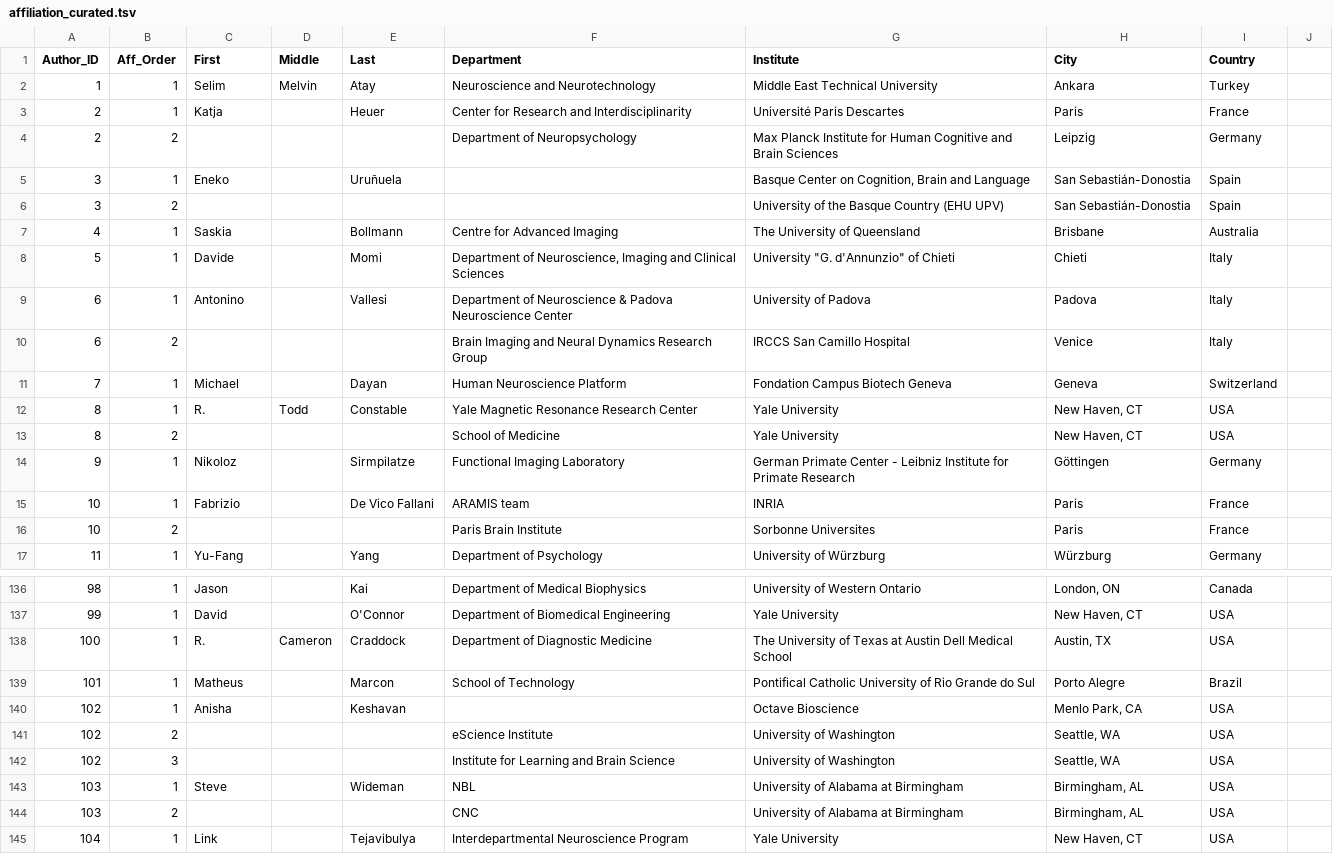
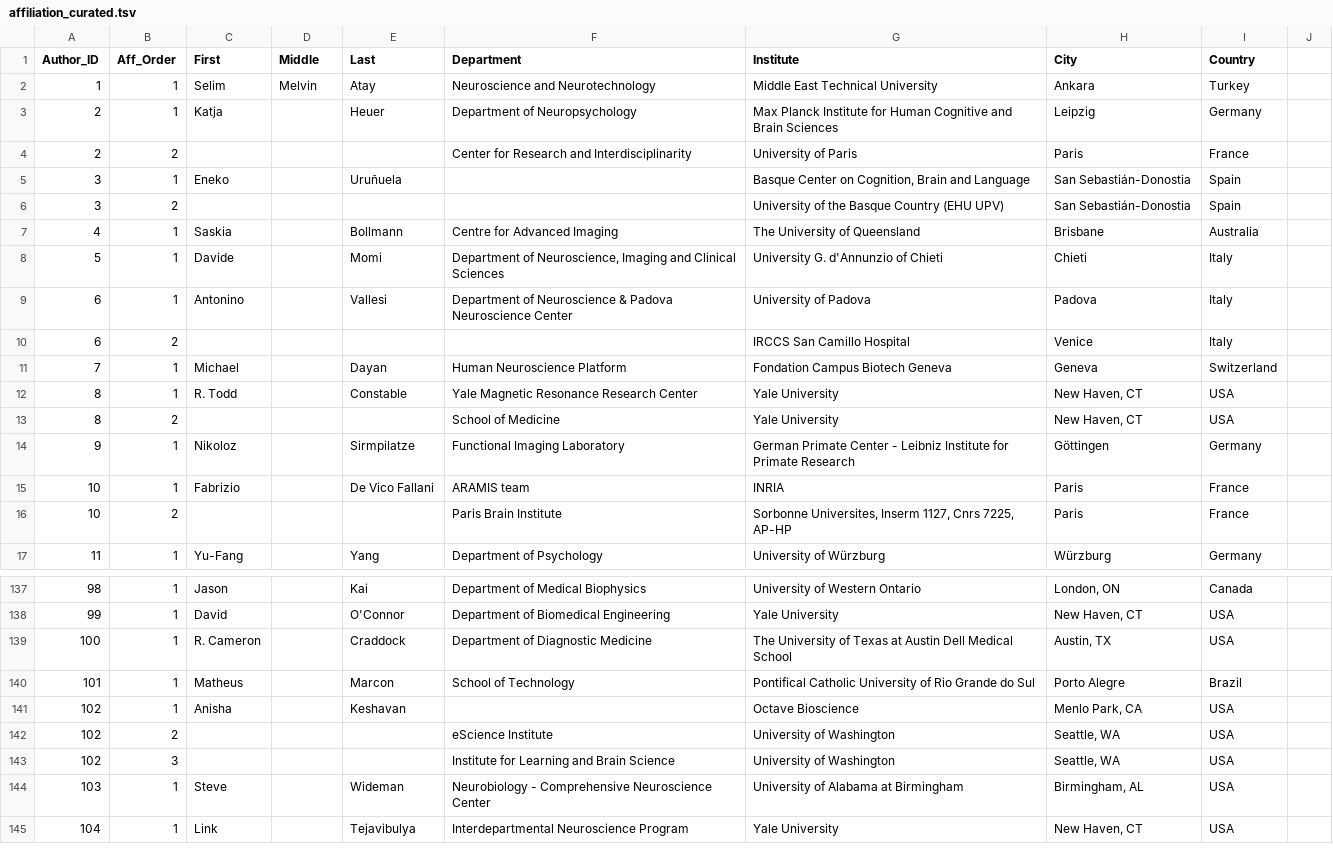
Before and after one commit to brainhackorg/brainhack_jupyter_book, a TSV file: data/contributors/neuroview/affiliation_curated.tsv, drawn as a sheet; only a part is shown, gaps mark what is left out; the diff covers the shown part only.

```diff
--- a/data/contributors/neuroview/affiliation_curated.tsv
+++ b/data/contributors/neuroview/affiliation_curated.tsv
@@ -2,4 +2,4 @@ Author_ID	Aff_Order	First	Middle	Last	Department	Institute	City	Country
 1	1	Selim	Melvin	Atay	Neuroscience and Neurotechnology	Middle East Technical University	Ankara	Turkey	
-2	1	Katja		Heuer	Center for Research and Interdisciplinarity	Université Paris Descartes	Paris	France	
-2	2				Department of Neuropsychology	Max Planck Institute for Human Cognitive and Brain Sciences	Leipzig	Germany	
+2	1	Katja		Heuer	Department of Neuropsychology	Max Planck Institute for Human Cognitive and Brain Sciences	Leipzig	Germany	
+2	2				Center for Research and Interdisciplinarity	University of Paris	Paris	France	
 3	1	Eneko		Uruñuela		Basque Center on Cognition, Brain and Language	San Sebastián-Donostia	Spain	
@@ -7,7 +7,7 @@ Author_ID	Aff_Order	First	Middle	Last	Department	Institute	City	Country
 4	1	Saskia		Bollmann	Centre for Advanced Imaging	The University of Queensland	Brisbane	Australia	
-5	1	Davide		Momi	Department of Neuroscience, Imaging and Clinical Sciences	"University ""G. d'Annunzio"" of Chieti"	Chieti	Italy	
+5	1	Davide		Momi	Department of Neuroscience, Imaging and Clinical Sciences	University G. d'Annunzio of Chieti	Chieti	Italy	
 6	1	Antonino		Vallesi	Department of Neuroscience & Padova Neuroscience Center	University of Padova	Padova	Italy	
-6	2				Brain Imaging and Neural Dynamics Research Group	IRCCS San Camillo Hospital	Venice	Italy	
+6	2					IRCCS San Camillo Hospital	Venice	Italy	
 7	1	Michael		Dayan	Human Neuroscience Platform	Fondation Campus Biotech Geneva	Geneva	Switzerland	
-8	1	R.	Todd	Constable	Yale Magnetic Resonance Research Center	Yale University	New Haven, CT	USA	
+8	1	R. Todd		Constable	Yale Magnetic Resonance Research Center	Yale University	New Haven, CT	USA	
 8	2				School of Medicine	Yale University	New Haven, CT	USA	
@@ -15,3 +15,3 @@ Author_ID	Aff_Order	First	Middle	Last	Department	Institute	City	Country
 10	1	Fabrizio		De Vico Fallani	ARAMIS team	INRIA	Paris	France	
-10	2				Paris Brain Institute	Sorbonne Universites	Paris	France	
+10	2				Paris Brain Institute	Sorbonne Universites, Inserm 1127, Cnrs 7225, AP-HP	Paris	France	
 11	1	Yu-Fang		Yang	Department of Psychology	University of Würzburg	Würzburg	Germany	
@@ -137,3 +138,3 @@ Author_ID	Aff_Order	First	Middle	Last	Department	Institute	City	Country
 99	1	David		O'Connor	Department of Biomedical Engineering	Yale University	New Haven, CT	USA	
-100	1	R.	Cameron	Craddock	Department of Diagnostic Medicine	The University of Texas at Austin Dell Medical School	Austin, TX	USA	
+100	1	R. Cameron		Craddock	Department of Diagnostic Medicine	The University of Texas at Austin Dell Medical School	Austin, TX	USA	
 101	1	Matheus		Marcon	School of Technology	Pontifical Catholic University of Rio Grande do Sul	Porto Alegre	Brazil	
@@ -142,4 +143,3 @@ Author_ID	Aff_Order	First	Middle	Last	Department	Institute	City	Country
 102	3				Institute for Learning and Brain Science	University of Washington	Seattle, WA	USA	
-103	1	Steve		Wideman	NBL	University of Alabama at Birmingham	Birmingham, AL	USA	
-103	2				CNC	University of Alabama at Birmingham	Birmingham, AL	USA	
+103	1	Steve		Wideman	Neurobiology - Comprehensive Neuroscience Center	University of Alabama at Birmingham	Birmingham, AL	USA	
 104	1	Link		Tejavibulya	Interdepartmental Neuroscience Program	Yale University	New Haven, CT	USA	
```
Also changed, not shown: 4 added rows and 45 edited cells elsewhere in this file.
